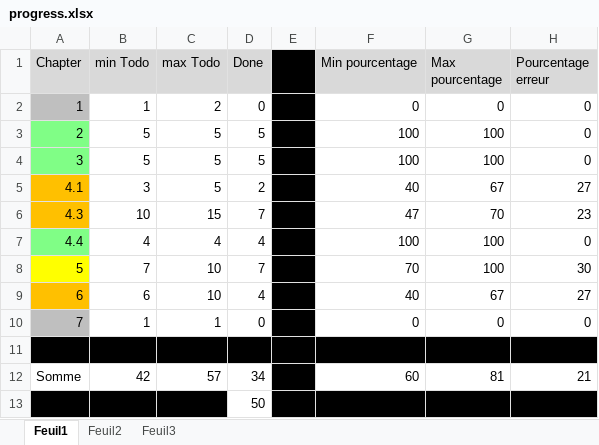
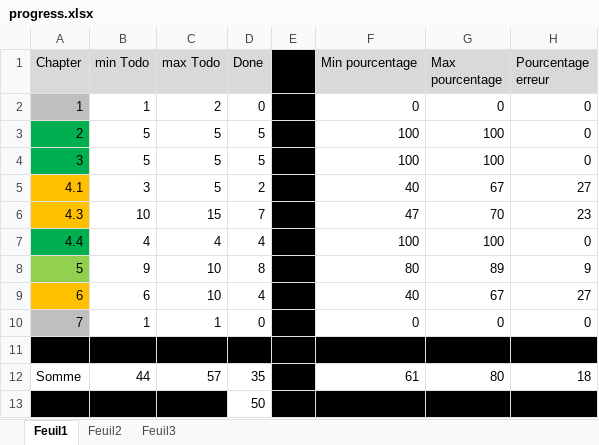
Before and after one commit to CHERIEF-Dz/memoire_lyx, an Excel workbook: v014/progress.xlsx, sheet Feuil1, drawn as a sheet; values as stored, in another font and other column widths than the file's, no borders; charts and pictures and conditional formats not drawn; the diff names each change by its address in the sheet, - before the commit and + after, or states it on an @@ line.

```diff
--- a/v014/progress.xlsx (sheet Feuil1)
+++ b/v014/progress.xlsx (sheet Feuil1)
-A3:A4 fill: #80FE86
+A3:A4 fill: #00B050
-A7 fill: #80FE86
+A7 fill: #00B050
-A8 fill: #FFFF00
+A8 fill: #92D050
-B8 (min Todo): 7
+B8 (min Todo): 9
-D8 (Done): 7
+D8 (Done): 8
-F8 (Min pourcentage): 70
+F8 (Min pourcentage): 80
-G8 (Max pourcentage): 100
+G8 (Max pourcentage): 89
-H8 (Pourcentage erreur): 30
+H8 (Pourcentage erreur): 9
-B12 (min Todo): 42
+B12 (min Todo): 44
-D12 (Done): 34
+D12 (Done): 35
-F12 (Min pourcentage): 60
+F12 (Min pourcentage): 61
-G12 (Max pourcentage): 81
+G12 (Max pourcentage): 80
-H12 (Pourcentage erreur): 21
+H12 (Pourcentage erreur): 18
```
Also changed, not shown: charts or pictures, progress_totale.xlsx, 7 other files.
